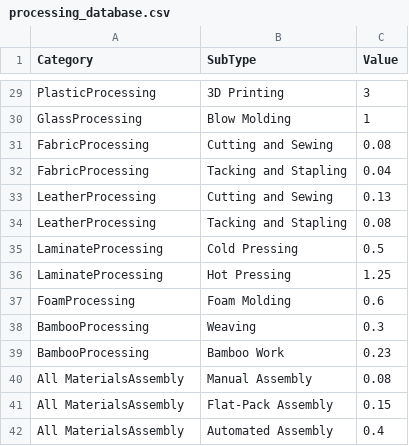
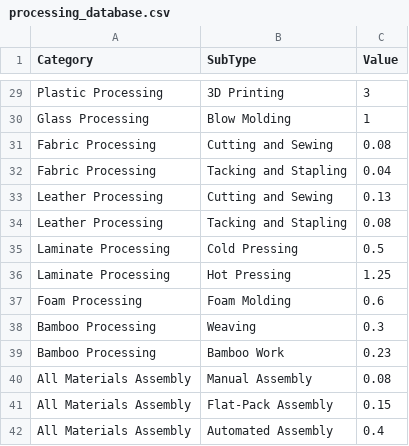
Before and after one commit to Muthukrish1992/lca-microservice, a CSV file: data/processing_database.csv, drawn as a sheet; only a part is shown, gaps mark what is left out; the diff covers the shown part only; the diff names each change by its address in the sheet, - before the commit and + after, or states it on an @@ line.

```diff
--- a/data/processing_database.csv
+++ b/data/processing_database.csv
-A29 (Category): PlasticProcessing
+A29 (Category): Plastic Processing
-A30 (Category): GlassProcessing
+A30 (Category): Glass Processing
-A31:A32 (Category): FabricProcessing
+A31:A32 (Category): Fabric Processing
-A33:A34 (Category): LeatherProcessing
+A33:A34 (Category): Leather Processing
-A35:A36 (Category): LaminateProcessing
+A35:A36 (Category): Laminate Processing
-A37 (Category): FoamProcessing
+A37 (Category): Foam Processing
-A38:A39 (Category): BambooProcessing
+A38:A39 (Category): Bamboo Processing
-A40:A42 (Category): All MaterialsAssembly
+A40:A42 (Category): All Materials Assembly
```
Also changed, not shown: 27 edited cells elsewhere in this file, 4 other files.
